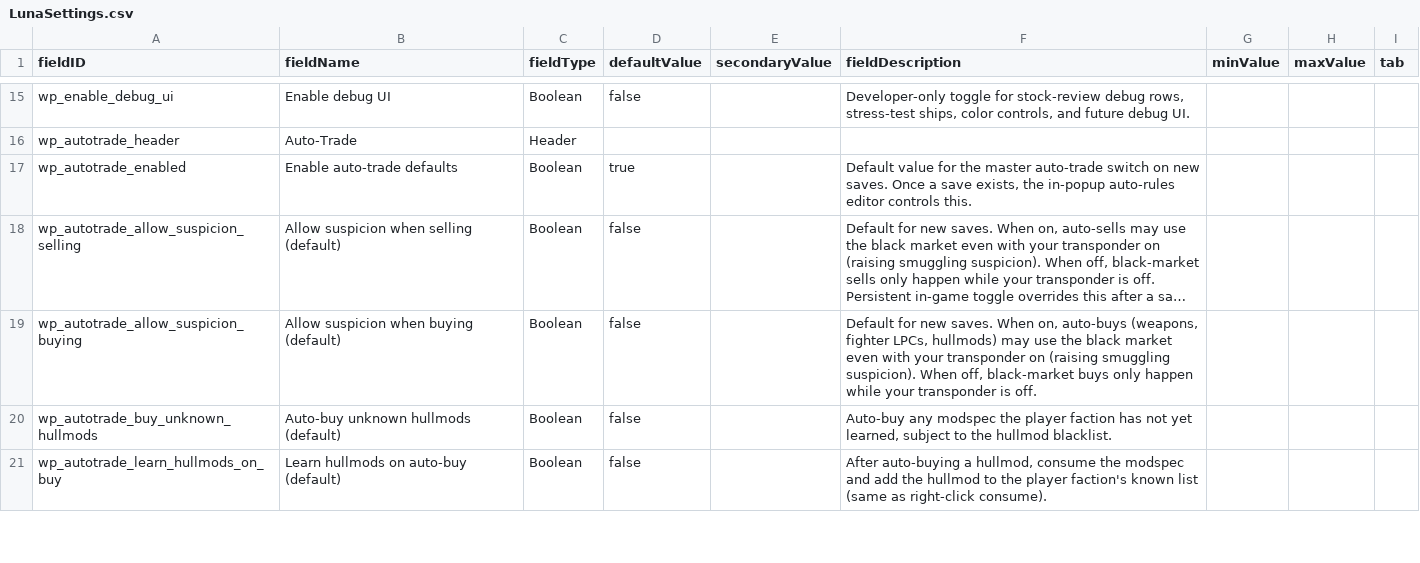
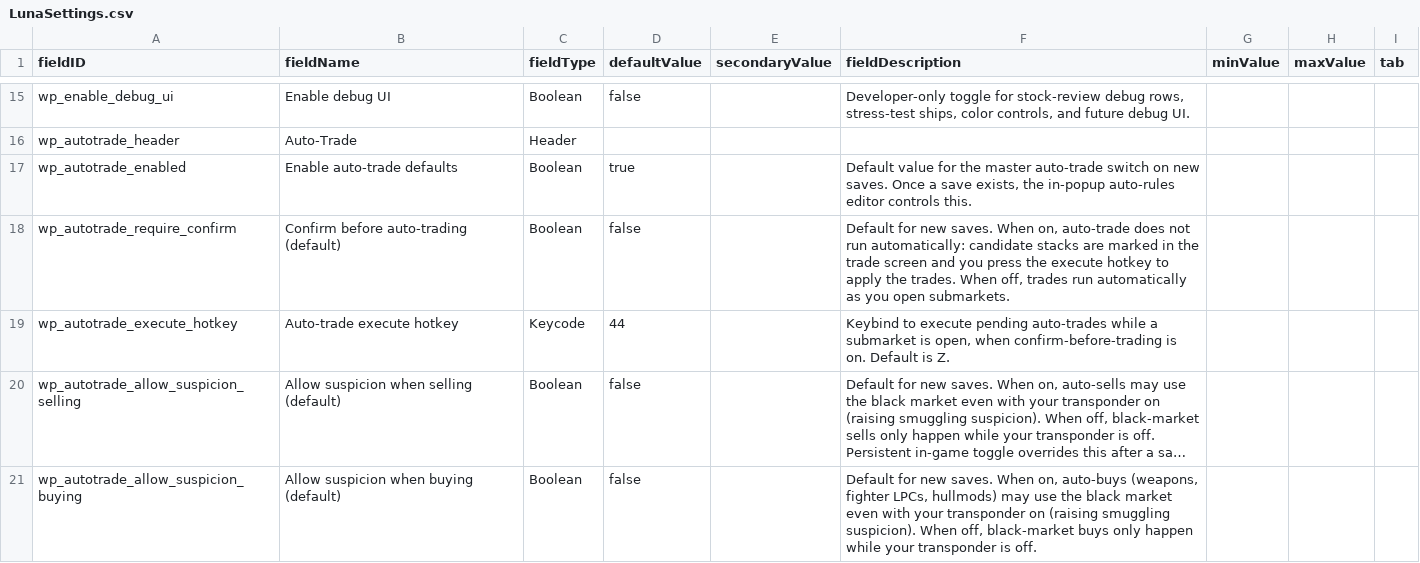
Before and after one commit to Shattersphere/Enhanced-Trading, a CSV file: data/config/LunaSettings.csv, drawn as a sheet; only a part is shown, gaps mark what is left out; the shorter side is filled out with more unchanged rows; long unchanged cells end in …; the diff names each change by its address in the sheet, - before the commit and + after, or states it on an @@ line.

```diff
--- a/data/config/LunaSettings.csv
+++ b/data/config/LunaSettings.csv
+row 18: wp_autotrade_require_confirm | Confirm before auto-trading (default) | Boolean | false |  | Default for new saves. When on, auto-trade does not run automatically: candidate stacks are marked in the trade screen and you press the execute hotkey to apply the trades. When off, trades run automatically as you open submarkets.
+row 19: wp_autotrade_execute_hotkey | Auto-trade execute hotkey | Keycode | 44 |  | Keybind to execute pending auto-trades while a submarket is open, when confirm-before-trading is on. Default is Z.
```
Also changed, not shown: 18 other files.
